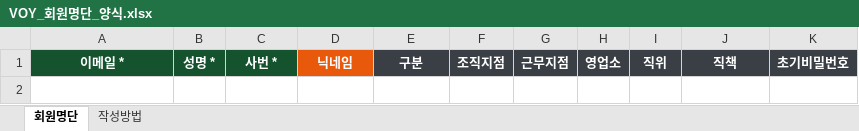
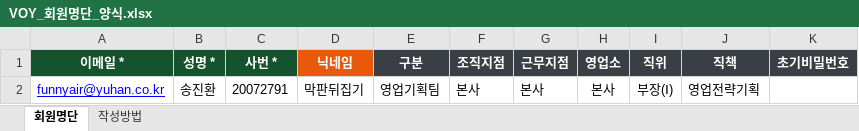
Before and after one commit to mujjinhwan-prog/voy, an Excel workbook: setup/VOY_회원명단_양식.xlsx, sheet 회원명단, drawn as a sheet; values as stored, in another font and other column widths than the file's, no borders; the diff names each change by its address in the sheet, - before the commit and + after, or states it on an @@ line.

```diff
--- a/setup/VOY_회원명단_양식.xlsx (sheet 회원명단)
+++ b/setup/VOY_회원명단_양식.xlsx (sheet 회원명단)
+row 2: funnyair@yuhan.co.kr | 송진환 | 20072791 | 막판뒤집기 | 영업기획팀 | 본사 | 본사 | 본사 | 부장(Ⅰ) | 영업전략기획
```
Also changed, not shown: 9 other files.
